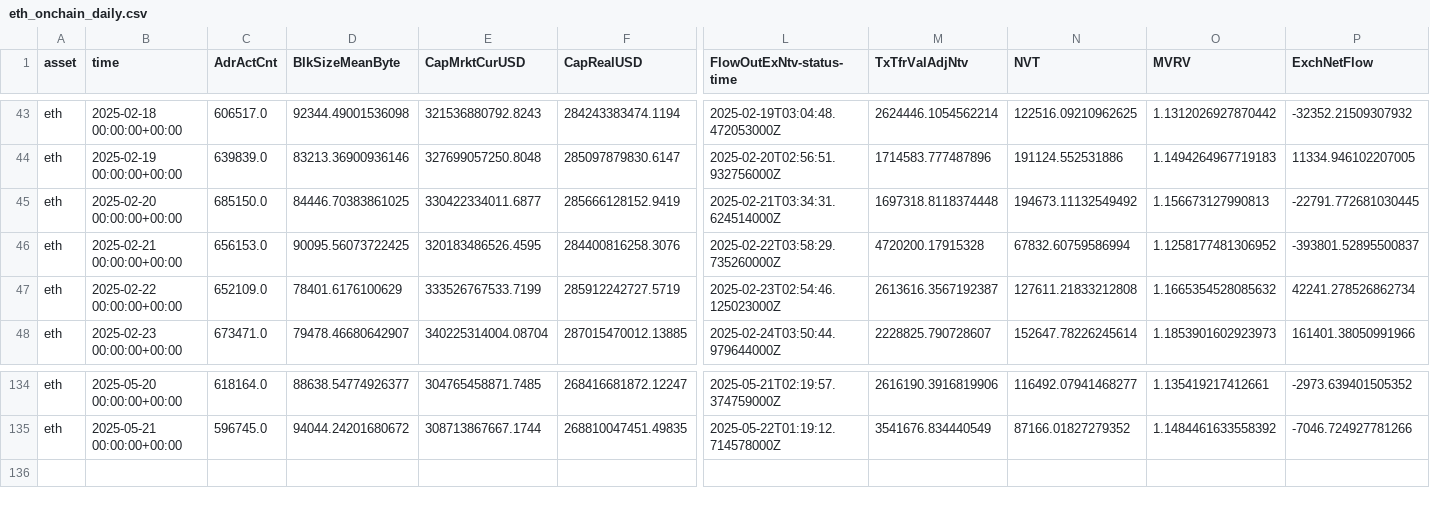
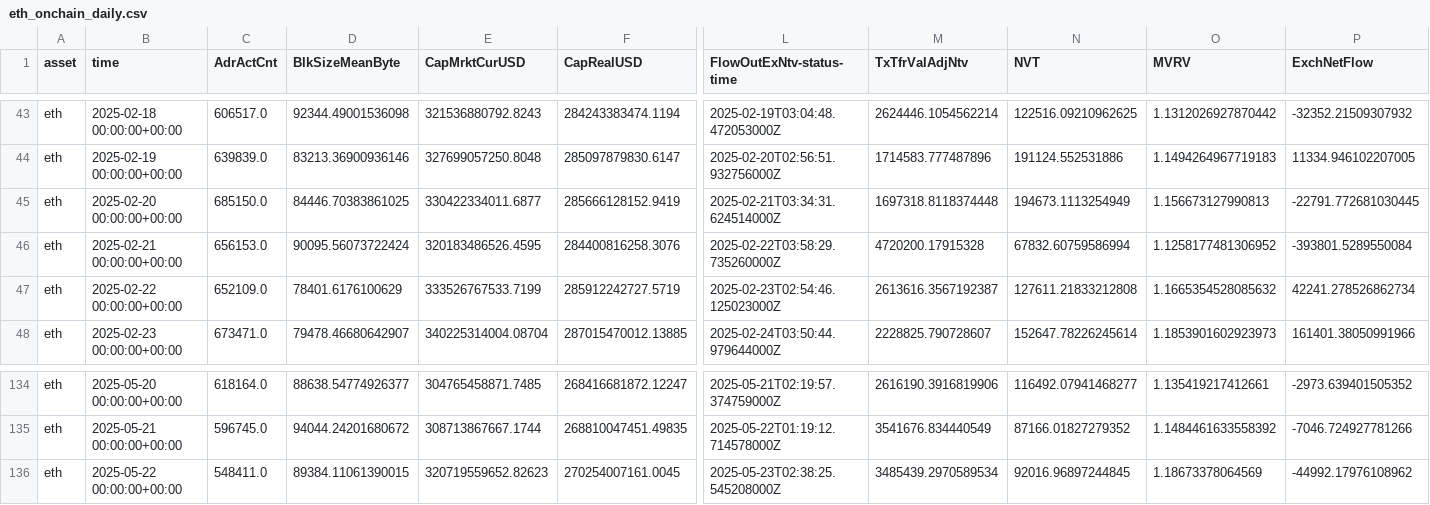
Before and after one commit to alex-lebedev/crypto-on-chain, a CSV file: eth_onchain_daily.csv, drawn as a sheet; only a part is shown, gaps mark what is left out; rows hold the shown columns only; the diff names each change by its address in the sheet, - before the commit and + after, or states it on an @@ line.

```diff
--- a/eth_onchain_daily.csv
+++ b/eth_onchain_daily.csv
-N45 (NVT): 194673.11132549492
+N45 (NVT): 194673.1113254949
-D46 (BlkSizeMeanByte): 90095.56073722425
+D46 (BlkSizeMeanByte): 90095.56073722424
-P46 (ExchNetFlow): -393801.52895500837
+P46 (ExchNetFlow): -393801.5289550084
+row 136: eth | 2025-05-22 00:00:00+00:00 | 548411.0 | 89384.11061390015 | 320719559652.82623 | 270254007161.0045 | 2025-05-23T02:38:25.545208000Z | 3485439.2970589534 | 92016.96897244845 | 1.18673378064569 | -44992.17976108962
```
Also changed, not shown: btc_onchain_daily.csv, 6 other files.
